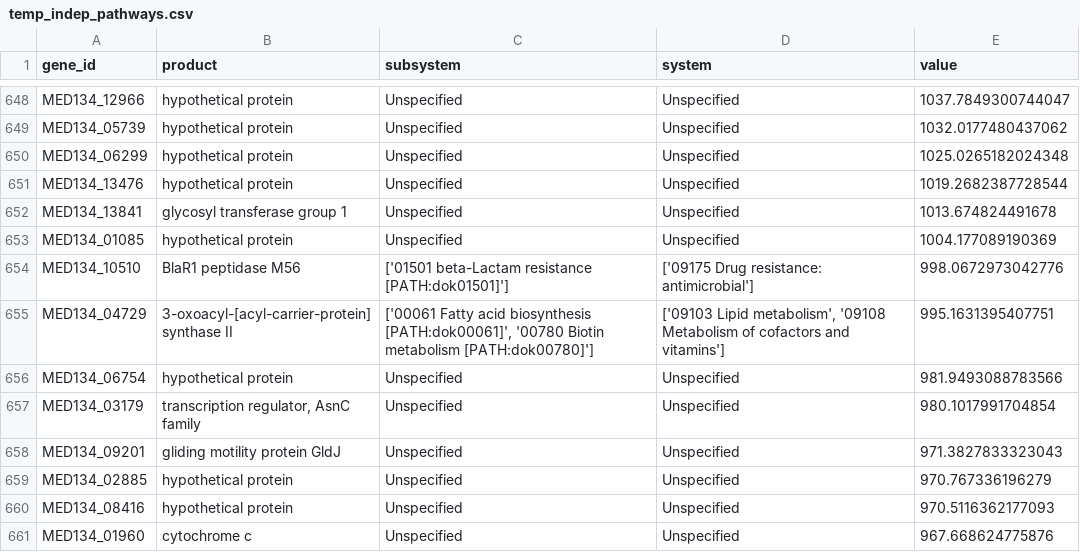
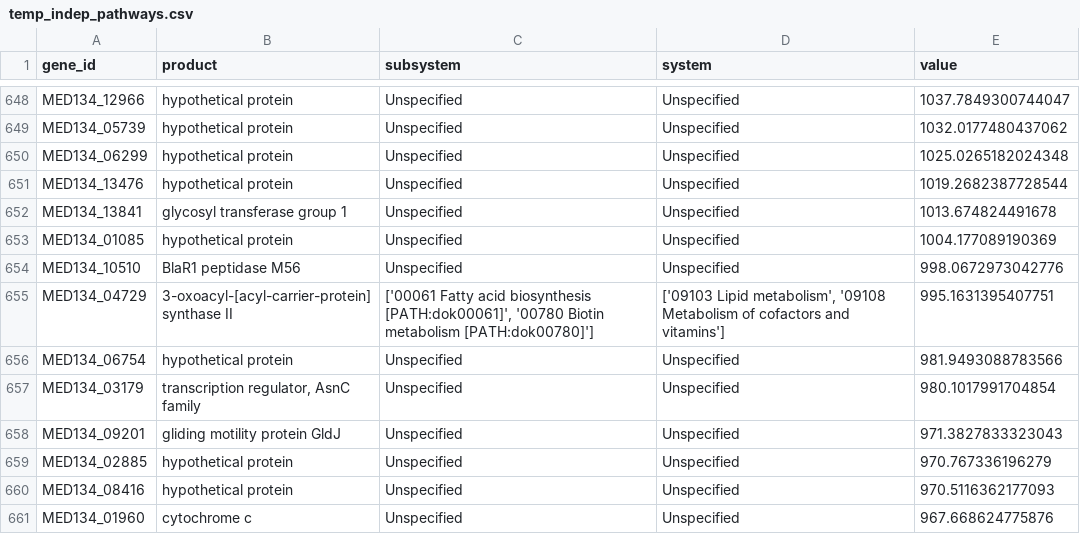
Before and after one commit to Robaina/Dokdonia, a CSV file: results/pathways/temp_indep_pathways.csv, drawn as a sheet; only a part is shown, gaps mark what is left out.

```diff
--- a/results/pathways/temp_indep_pathways.csv
+++ b/results/pathways/temp_indep_pathways.csv
@@ -653,3 +653,3 @@ MED134_13841,glycosyl transferase group 1,Unspecified,Unspecified,1013.674824491
 MED134_01085,hypothetical protein,Unspecified,Unspecified,1004.177089190369
-MED134_10510,BlaR1 peptidase M56,['01501 beta-Lactam resistance [PATH:dok01501]'],['09175 Drug resistance: antimicrobial'],998.0672973042776
+MED134_10510,BlaR1 peptidase M56,Unspecified,Unspecified,998.0672973042776
 MED134_04729,3-oxoacyl-[acyl-carrier-protein] synthase II,"['00061 Fatty acid biosynthesis [PATH:dok00061]', '00780 Biotin metabolism [PATH:dok00780]']","['09103 Lipid metabolism', '09108 Metabolism of cofactors and vitamins']",995.1631395407751
```
Also changed, not shown: results/pathways/gene_annotations.tsv, 51 other files.
